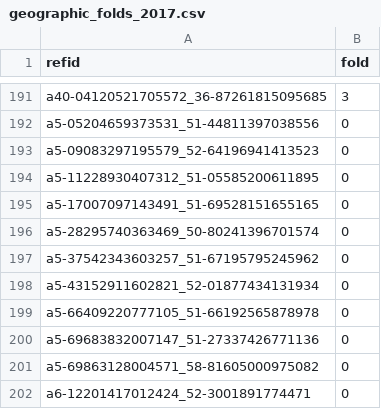
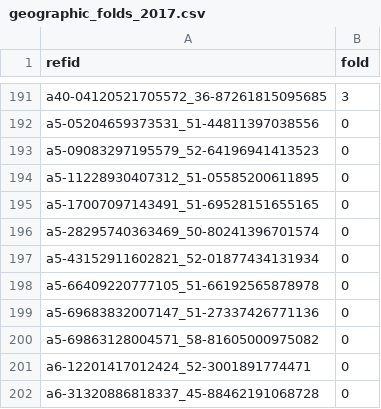
Before and after one commit to EmmaGjoen/Land-take-prediction, a CSV file: src/data/geographic_folds_2017.csv, drawn as a sheet; only a part is shown, gaps mark what is left out; the shorter side is filled out with more unchanged rows.

Commit message:
fix: remove 1 tile missing tessera data from modality comparison folds (232 tiles)

```diff
--- a/src/data/geographic_folds_2017.csv
+++ b/src/data/geographic_folds_2017.csv
@@ -196,3 +196,2 @@ a5-17007097143491_51-69528151655165,0
 a5-28295740363469_50-80241396701574,0
-a5-37542343603257_51-67195795245962,0
 a5-43152911602821_52-01877434131934,0
```
